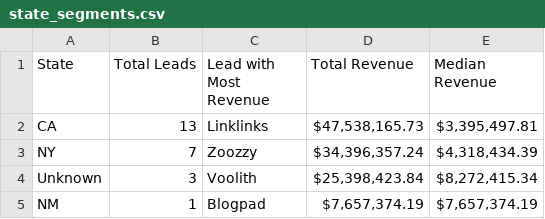
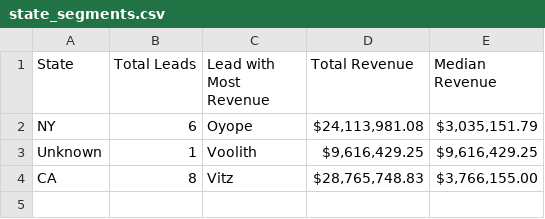
Before and after one commit to AUrbanec/close_interview, a CSV file: state_segments.csv, drawn as a sheet.

```diff
--- a/state_segments.csv
+++ b/state_segments.csv
@@ -1,5 +1,4 @@
 State,Total Leads,Lead with Most Revenue,Total Revenue,Median Revenue
-CA,13,Linklinks,"$47,538,165.73","$3,395,497.81"
-NY,7,Zoozzy,"$34,396,357.24","$4,318,434.39"
-Unknown,3,Voolith,"$25,398,423.84","$8,272,415.34"
-NM,1,Blogpad,"$7,657,374.19","$7,657,374.19"
+NY,6,Oyope,"$24,113,981.08","$3,035,151.79"
+Unknown,1,Voolith,"$9,616,429.25","$9,616,429.25"
+CA,8,Vitz,"$28,765,748.83","$3,766,155.00"
```
Also changed, not shown: 6 other files.
